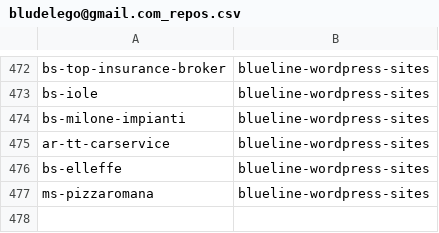
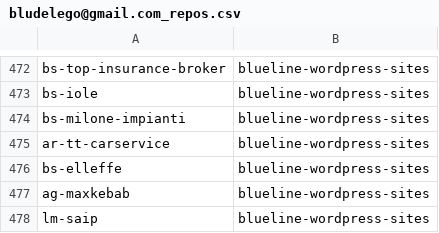
Before and after one commit to seriiserii825/py-bitbucket, a CSV file: bludelego@gmail.com_repos.csv, drawn as a sheet; only a part is shown, gaps mark what is left out.

Commit message:
feat: new repo

```diff
--- a/bludelego@gmail.com_repos.csv
+++ b/bludelego@gmail.com_repos.csv
@@ -476,2 +476,3 @@ ar-tt-carservice,blueline-wordpress-sites
 bs-elleffe,blueline-wordpress-sites
-ms-pizzaromana,blueline-wordpress-sites
+ag-maxkebab,blueline-wordpress-sites
+lm-saip,blueline-wordpress-sites
```
Also changed, not shown: 2 other files.
